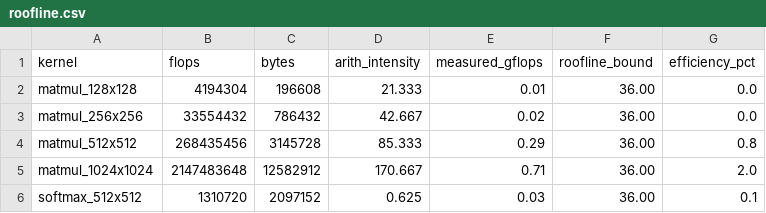
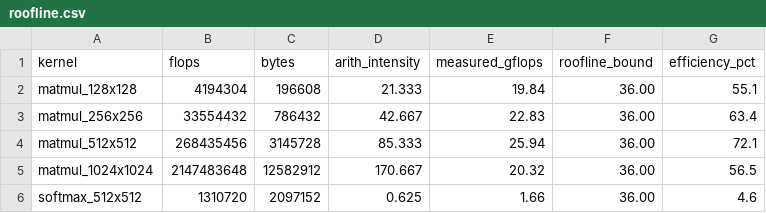
Before and after one commit to FedericoBruzzone/mlir-study, a CSV file: results/roofline.csv, drawn as a sheet.

```diff
--- a/results/roofline.csv
+++ b/results/roofline.csv
@@ -1,6 +1,6 @@
 kernel,flops,bytes,arith_intensity,measured_gflops,roofline_bound,efficiency_pct
-matmul_128x128,4194304,196608,21.333,0.01,36.00,0.0
-matmul_256x256,33554432,786432,42.667,0.02,36.00,0.0
-matmul_512x512,268435456,3145728,85.333,0.29,36.00,0.8
-matmul_1024x1024,2147483648,12582912,170.667,0.71,36.00,2.0
-softmax_512x512,1310720,2097152,0.625,0.03,36.00,0.1
+matmul_128x128,4194304,196608,21.333,19.84,36.00,55.1
+matmul_256x256,33554432,786432,42.667,22.83,36.00,63.4
+matmul_512x512,268435456,3145728,85.333,25.94,36.00,72.1
+matmul_1024x1024,2147483648,12582912,170.667,20.32,36.00,56.5
+softmax_512x512,1310720,2097152,0.625,1.66,36.00,4.6
```
Also changed, not shown: results/rq1_tiling.csv, results/rq2_paths.csv, 41 other files.
